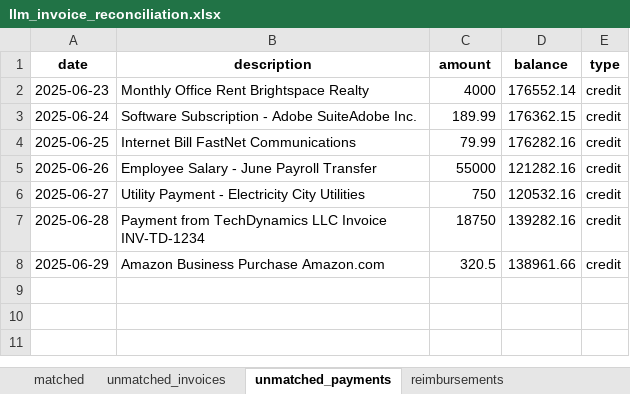
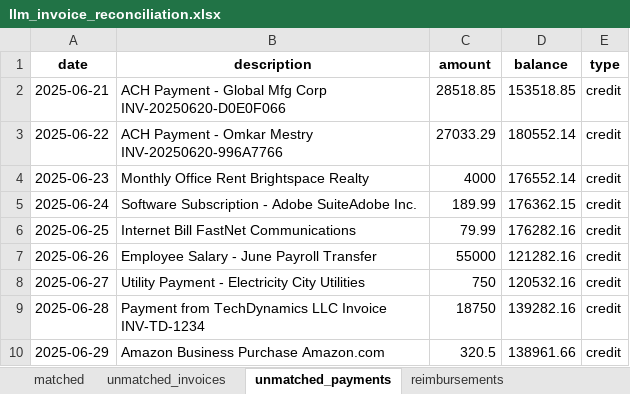
Before and after one commit to shaibinkb16/Paci_Backend, an Excel workbook: llm_invoice_reconciliation.xlsx, sheet unmatched_payments, drawn as a sheet; values as stored, in another font and other column widths than the file's, no borders; the diff names each change by its address in the sheet, - before the commit and + after, or states it on an @@ line.

```diff
--- a/llm_invoice_reconciliation.xlsx (sheet unmatched_payments)
+++ b/llm_invoice_reconciliation.xlsx (sheet unmatched_payments)
+row 2: 2025-06-21 | ACH Payment - Global Mfg Corp INV-20250620-D0E0F066 | 28518.85 | 153518.85 | credit
+row 3: 2025-06-22 | ACH Payment - Omkar Mestry INV-20250620-996A7766 | 27033.29 | 180552.14 | credit
```
Also changed, not shown: sheet matched, sheet unmatched_invoices, llm_reconciliation_output.xlsx, 4 other files.
